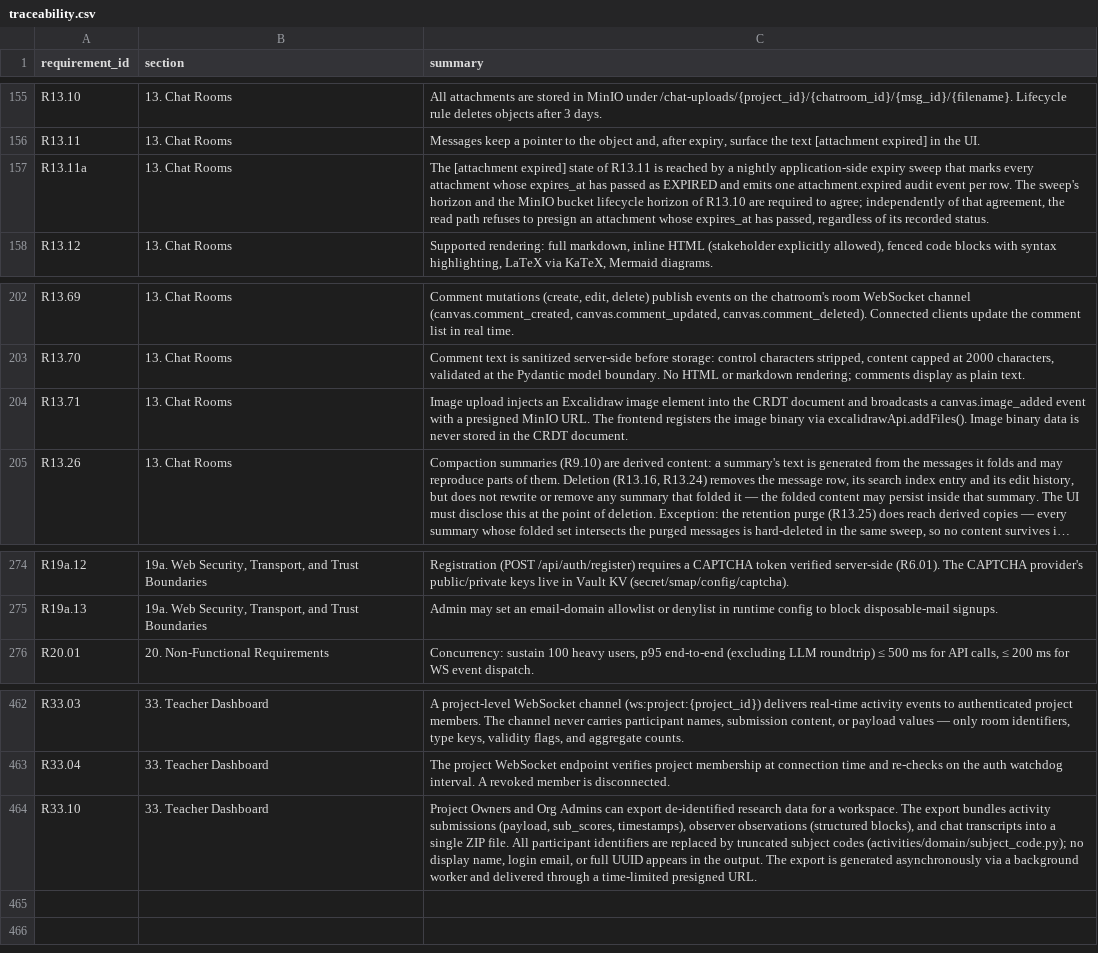
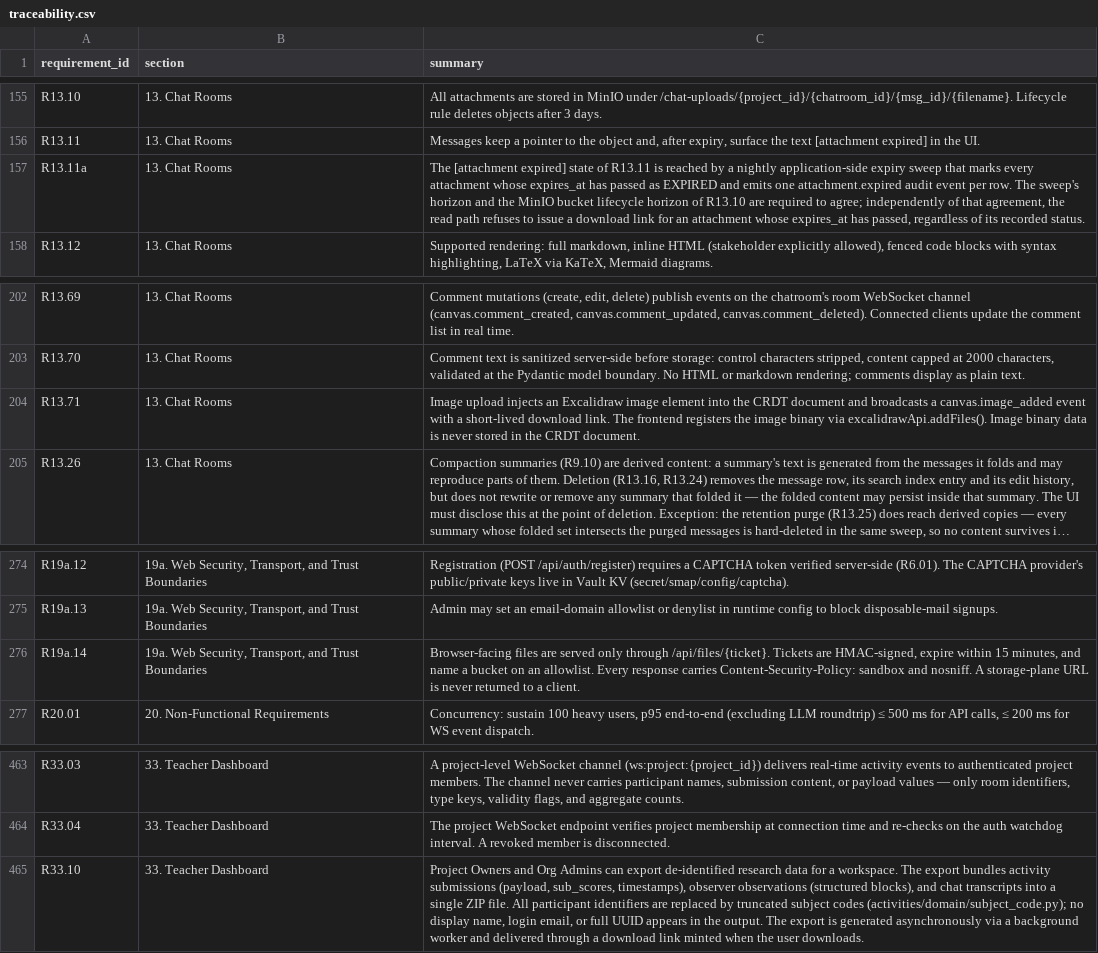
Before and after one commit to Research-Center-for-Smart-Learning-RCSL/Smart-MultiAgent-Platform, a CSV file: docs/traceability.csv, drawn as a sheet; only a part is shown, gaps mark what is left out; long unchanged cells end in …; addresses are those after the commit; the diff names each change by its address in the sheet, - before the commit and + after, or states it on an @@ line.

Commit message:
docs(review): approve browser file delivery dossier and apply its SRS delta

```diff
--- a/docs/traceability.csv
+++ b/docs/traceability.csv
-C157 (summary): …refuses to presign an attachment…
+C157 (summary): …refuses to issue a download link for an attachment…
-C204 (summary): …with a presigned MinIO URL. The frontend…
+C204 (summary): …with a short-lived download link. The frontend…
+row 276: R19a.14 | 19a. Web Security, Transport, and Trust Boundaries | Browser-facing files are served only through /api/files/{ticket}. Tickets are HMAC-signed, expire within 15 minutes, and name a bucket on an allowlist. Every response carries Content-Security-Policy: sandbox and nosniff. A storage-plane URL is never returned to a client.
-C465 (summary): …through a time-limited presigned URL.
+C465 (summary): …through a download link minted when the user downloads.
```
Also changed, not shown: 4 other files.
